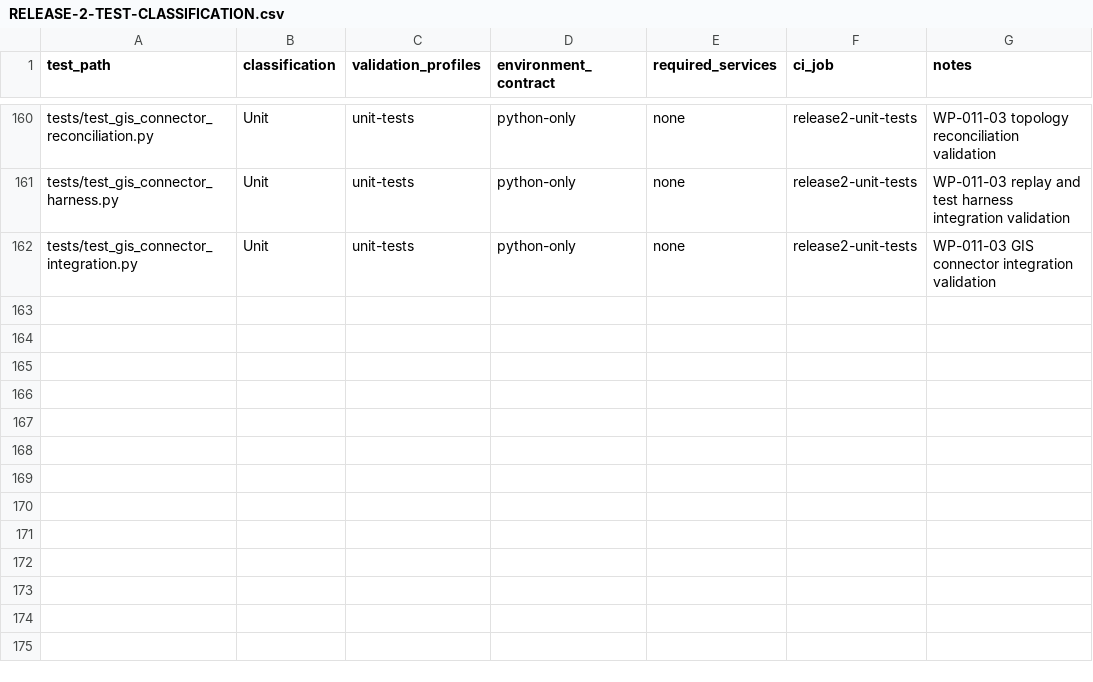
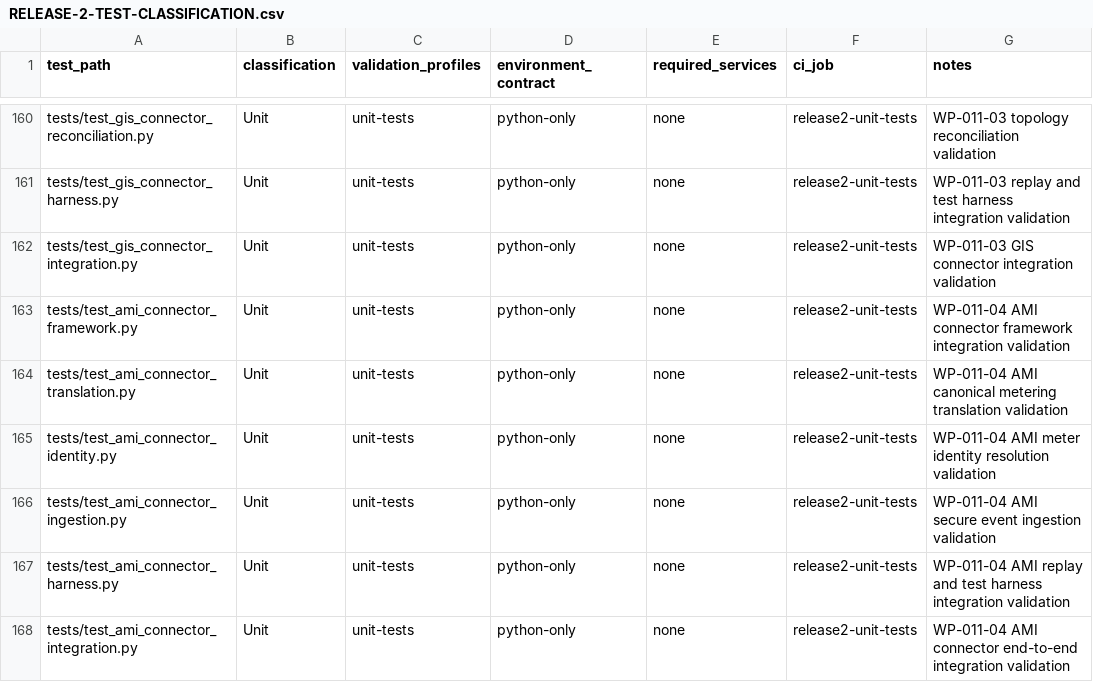
Before and after one commit to emmanoff-sys/diep-lab, a CSV file: engineering/governance/EECR/release-2/RELEASE-2-TEST-CLASSIFICATION.csv, drawn as a sheet; only a part is shown, gaps mark what is left out; the diff names each change by its address in the sheet, - before the commit and + after, or states it on an @@ line.

```diff
--- a/engineering/governance/EECR/release-2/RELEASE-2-TEST-CLASSIFICATION.csv
+++ b/engineering/governance/EECR/release-2/RELEASE-2-TEST-CLASSIFICATION.csv
+row 163: tests/test_ami_connector_framework.py | Unit | unit-tests | python-only | none | release2-unit-tests | WP-011-04 AMI connector framework integration validation
+row 164: tests/test_ami_connector_translation.py | Unit | unit-tests | python-only | none | release2-unit-tests | WP-011-04 AMI canonical metering translation validation
+row 165: tests/test_ami_connector_identity.py | Unit | unit-tests | python-only | none | release2-unit-tests | WP-011-04 AMI meter identity resolution validation
+row 166: tests/test_ami_connector_ingestion.py | Unit | unit-tests | python-only | none | release2-unit-tests | WP-011-04 AMI secure event ingestion validation
+row 167: tests/test_ami_connector_harness.py | Unit | unit-tests | python-only | none | release2-unit-tests | WP-011-04 AMI replay and test harness integration validation
+row 168: tests/test_ami_connector_integration.py | Unit | unit-tests | python-only | none | release2-unit-tests | WP-011-04 AMI connector end-to-end integration validation
```
Also changed, not shown: 12 other files.
